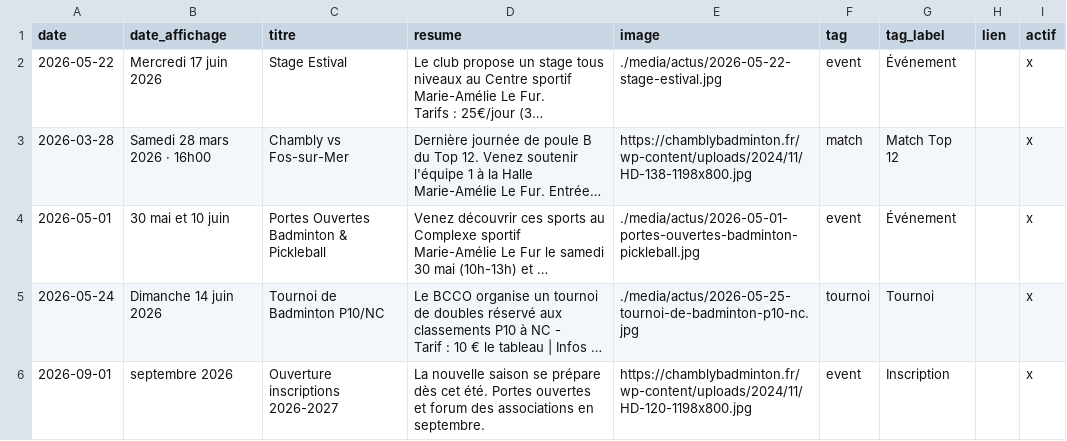
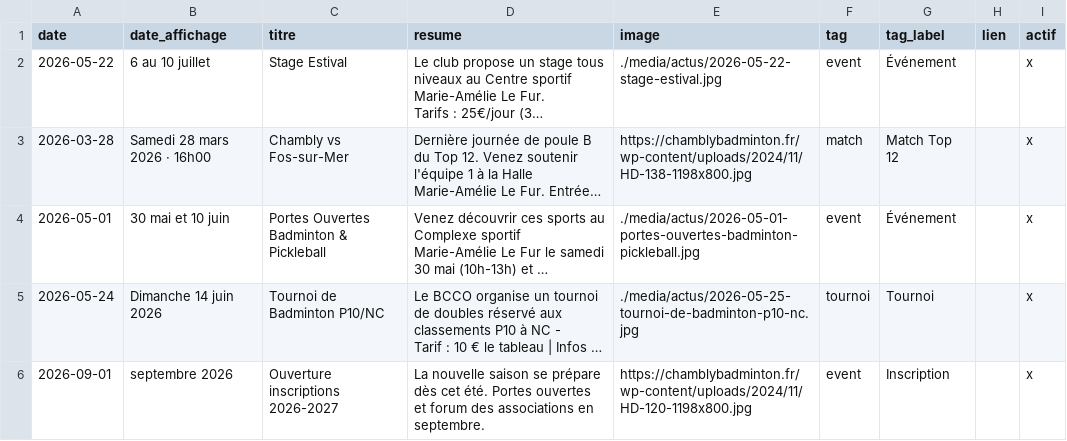
Before and after one commit to theomeurr/ChamblyBad, a CSV file: data/actualites.csv, drawn as a sheet; long unchanged cells end in …; the diff names each change by its address in the sheet, - before the commit and + after, or states it on an @@ line.

Commit message:
Mise à jour actu : Stage Estival

```diff
--- a/data/actualites.csv
+++ b/data/actualites.csv
-B2 (date_affichage): Mercredi 17 juin 2026
+B2 (date_affichage): 6 au 10 juillet
```
